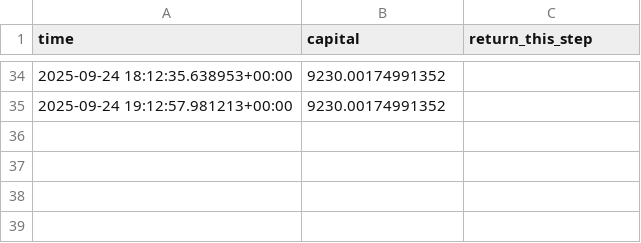
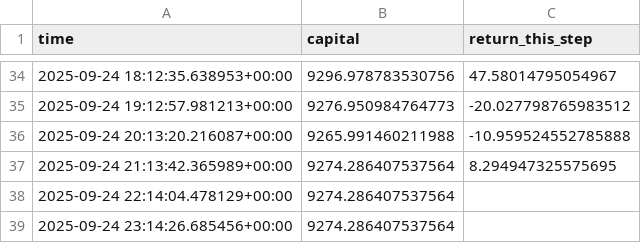
Before and after one commit to salaryassi/snap, a CSV file: analysis_outputs/portfolio_sim_history.csv, drawn as a sheet; only a part is shown, gaps mark what is left out; the diff covers the shown part only.

```diff
--- a/analysis_outputs/portfolio_sim_history.csv
+++ b/analysis_outputs/portfolio_sim_history.csv
@@ -34,2 +34,6 @@ time,capital,return_this_step
-2025-09-24 18:12:35.638953+00:00,9230.00174991352,
-2025-09-24 19:12:57.981213+00:00,9230.00174991352,
+2025-09-24 18:12:35.638953+00:00,9296.978783530756,47.58014795054967
+2025-09-24 19:12:57.981213+00:00,9276.950984764773,-20.027798765983512
+2025-09-24 20:13:20.216087+00:00,9265.991460211988,-10.959524552785888
+2025-09-24 21:13:42.365989+00:00,9274.286407537564,8.294947325575695
+2025-09-24 22:14:04.478129+00:00,9274.286407537564,
+2025-09-24 23:14:26.685456+00:00,9274.286407537564,
```
Also changed, not shown: 64 edited cells elsewhere in this file, analysis_outputs/best_trades_per_coin_stats.csv, analysis_outputs/per_coin_feature_breakdown.csv, 16 other files.
